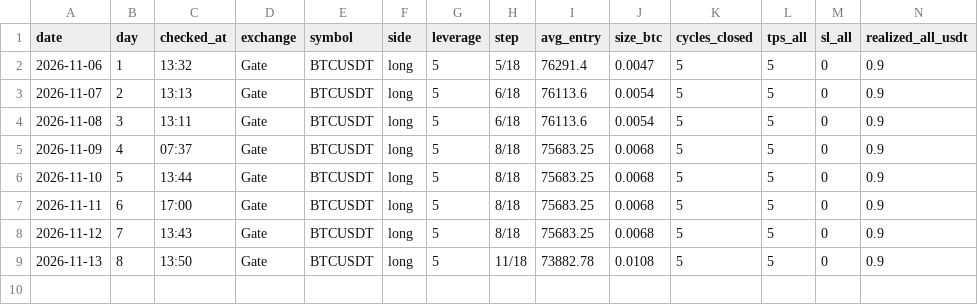
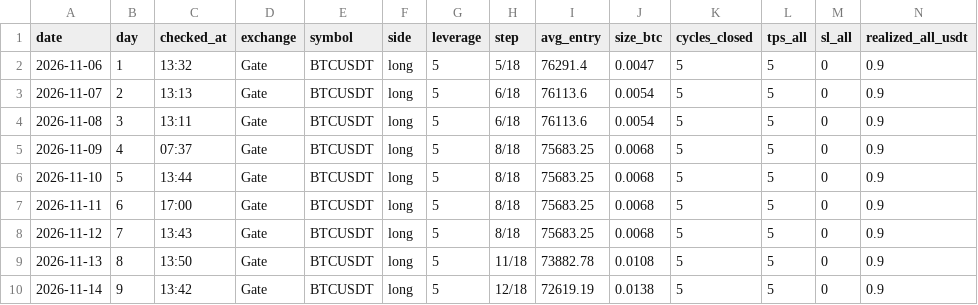
Before and after one commit to BlitzTrading/live-bot-record, a CSV file: data/btc-daily.csv, drawn as a sheet; only a part is shown; rows hold the shown columns only; the diff names each change by its address in the sheet, - before the commit and + after, or states it on an @@ line.

```diff
--- a/data/btc-daily.csv
+++ b/data/btc-daily.csv
+row 10: 2026-11-14 | 9 | 13:42 | Gate | BTCUSDT | long | 5 | 12/18 | 72619.19 | 0.0138 | 5 | 5 | 0 | 0.9
```
Also changed, not shown: 1 other file.
